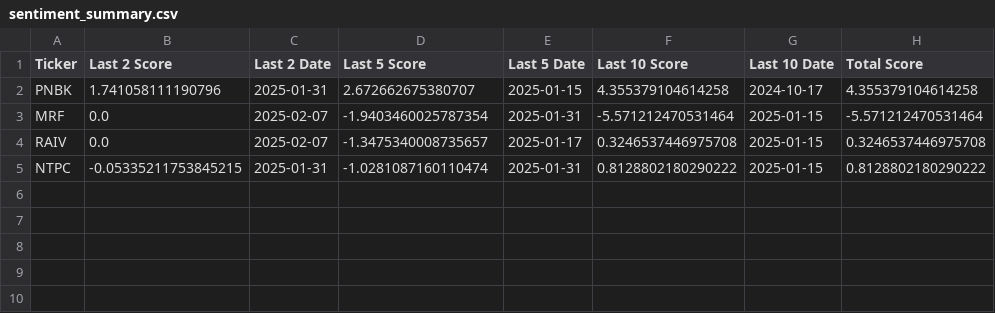
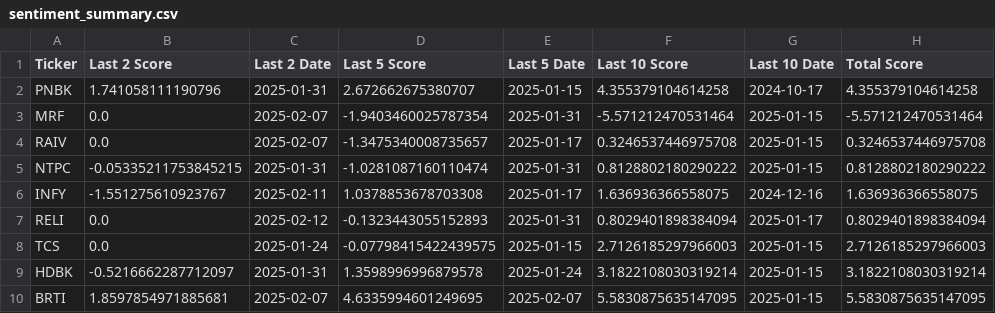
Before and after one commit to Dishan18/Stock_Predictor, a CSV file: sentiment_summary.csv, drawn as a sheet.

```diff
--- a/sentiment_summary.csv
+++ b/sentiment_summary.csv
@@ -5 +5,6 @@ RAIV,0.0,2025-02-07,-1.3475340008735657,2025-01-17,0.3246537446975708,2025-01-15
 NTPC,-0.05335211753845215,2025-01-31,-1.0281087160110474,2025-01-31,0.8128802180290222,2025-01-15,0.8128802180290222
+INFY,-1.551275610923767,2025-02-11,1.0378853678703308,2025-01-17,1.636936366558075,2024-12-16,1.636936366558075
+RELI,0.0,2025-02-12,-0.1323443055152893,2025-01-31,0.8029401898384094,2025-01-17,0.8029401898384094
+TCS,0.0,2025-01-24,-0.07798415422439575,2025-01-15,2.7126185297966003,2025-01-15,2.7126185297966003
+HDBK,-0.5216662287712097,2025-01-31,1.3598996996879578,2025-01-24,3.1822108030319214,2025-01-15,3.1822108030319214
+BRTI,1.8597854971885681,2025-02-07,4.6335994601249695,2025-02-07,5.5830875635147095,2025-01-15,5.5830875635147095
```
Also changed, not shown: 1 other file.
